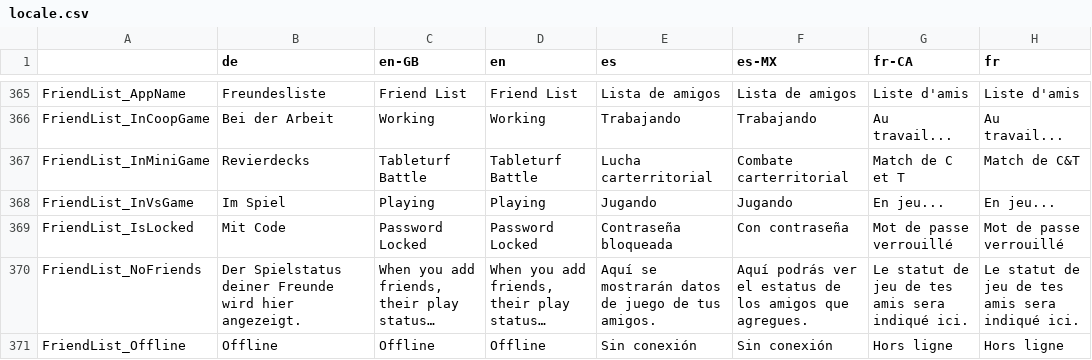
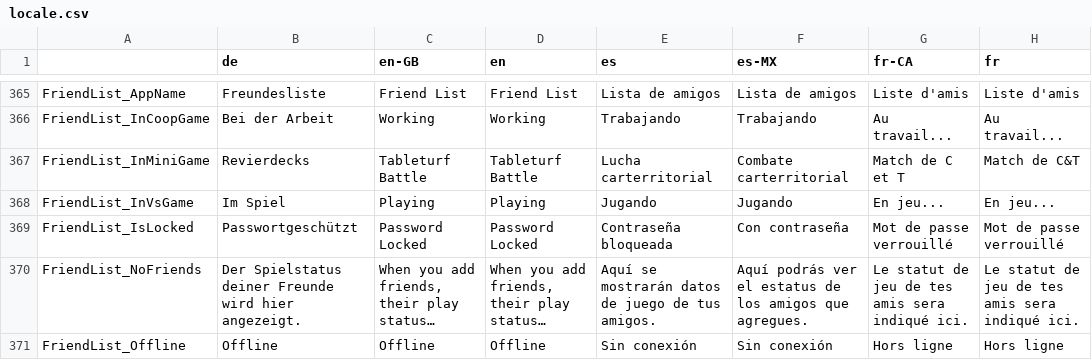
Before and after one commit to salmonstats3/splatnet3-updator, a CSV file: locale.csv, drawn as a sheet; only a part is shown, gaps mark what is left out; long unchanged cells end in …; the diff covers the shown part only; the diff names each change by its address in the sheet, - before the commit and + after, or states it on an @@ line.

```diff
--- a/locale.csv
+++ b/locale.csv
-B369 (de): Mit Code
+B369 (de): Passwortgeschützt
```
Also changed, not shown: 37 moved rows and 70 edited cells elsewhere in this file, 57 other files.
